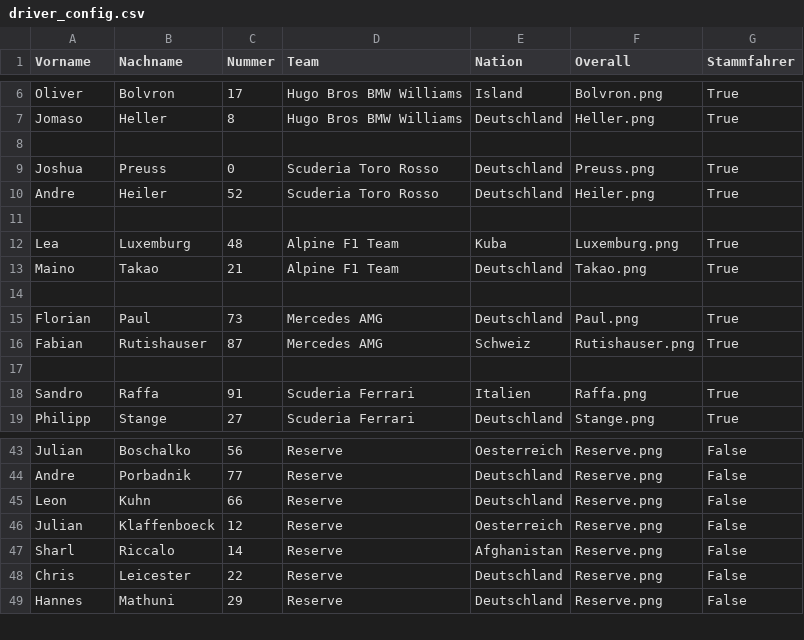
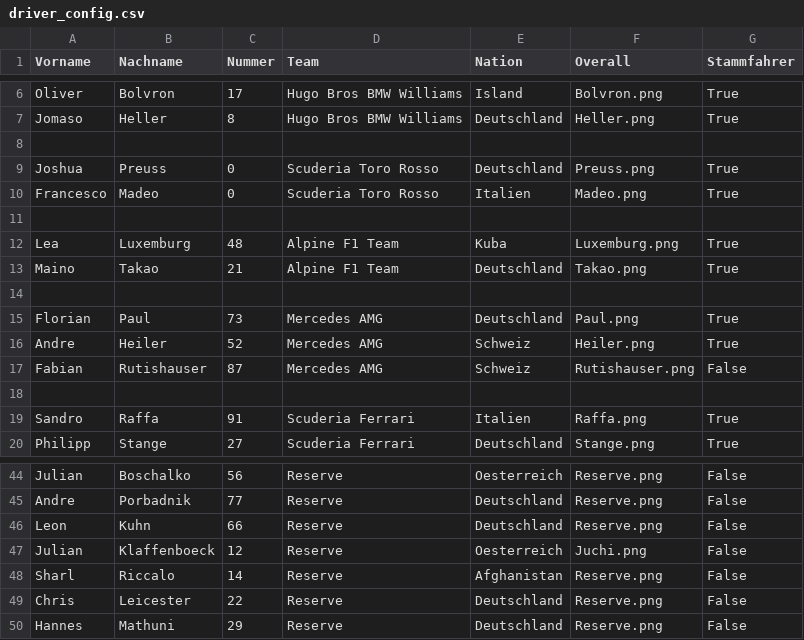
Before and after one commit to THDThieleT/bros-league-ergebnis-generator, a CSV file: configs/driver_config.csv, drawn as a sheet; only a part is shown, gaps mark what is left out.

```diff
--- a/configs/driver_config.csv
+++ b/configs/driver_config.csv
@@ -9,3 +9,3 @@ Jomaso;Heller;8;Hugo Bros BMW Williams;Deutschland;Heller.png;True
 Joshua;Preuss;0;Scuderia Toro Rosso;Deutschland;Preuss.png;True
-Andre;Heiler;52;Scuderia Toro Rosso;Deutschland;Heiler.png;True
+Francesco;Madeo;0;Scuderia Toro Rosso;Italien;Madeo.png;True
 
@@ -15,3 +15,4 @@ Maino;Takao;21;Alpine F1 Team;Deutschland;Takao.png;True
 Florian;Paul;73;Mercedes AMG;Deutschland;Paul.png;True
-Fabian;Rutishauser;87;Mercedes AMG;Schweiz;Rutishauser.png;True
+Andre;Heiler;52;Mercedes AMG;Schweiz;Heiler.png;True
+Fabian;Rutishauser;87;Mercedes AMG;Schweiz;Rutishauser.png;False
 
@@ -45,3 +46,3 @@ Andre;Porbadnik;77;Reserve;Deutschland;Reserve.png;False
 Leon;Kuhn;66;Reserve;Deutschland;Reserve.png;False
-Julian;Klaffenboeck;12;Reserve;Oesterreich;Reserve.png;False
+Julian;Klaffenboeck;12;Reserve;Oesterreich;Juchi.png;False
 Sharl;Riccalo;14;Reserve;Afghanistan;Reserve.png;False
```
Also changed, not shown: configs/team_config.csv, 17 other files.
